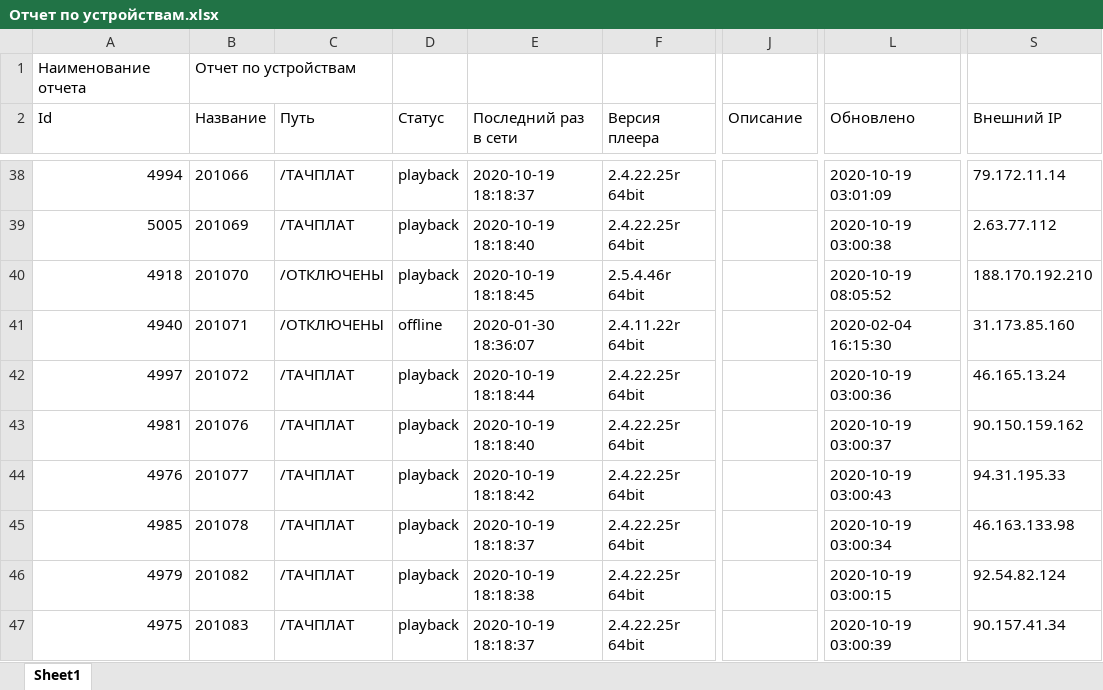
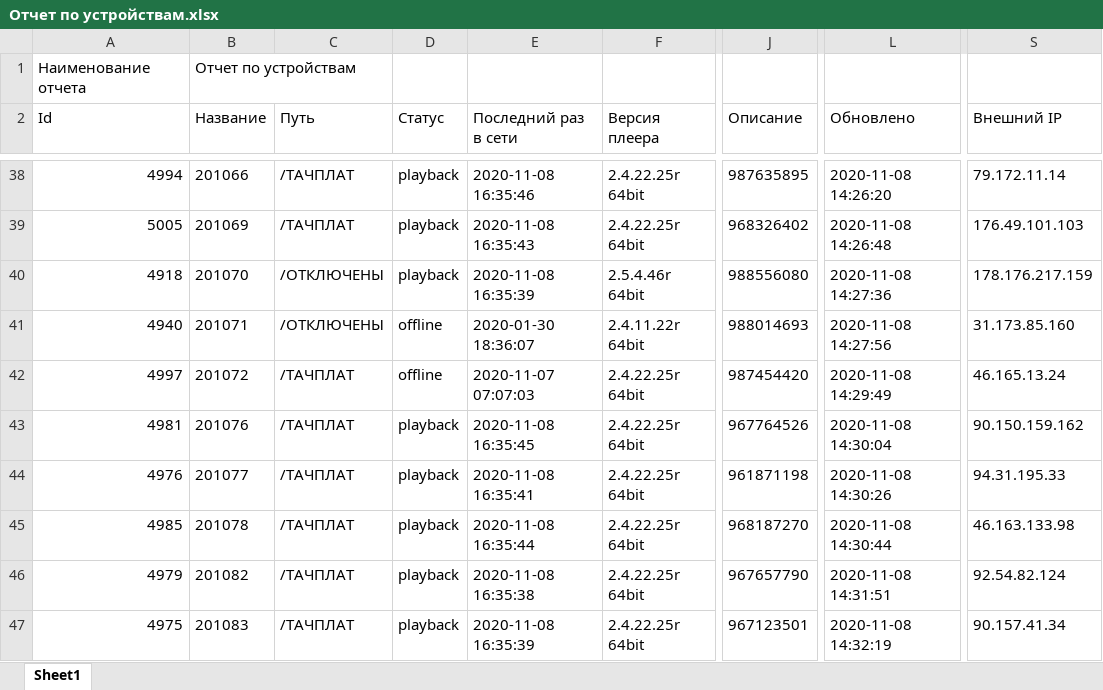
Before and after one commit to TimurL10/GetXmlProject, an Excel workbook: Files/Отчет по устройствам.xlsx, sheet Sheet1, drawn as a sheet; only a part is shown, gaps mark what is left out; values as stored, in another font and other column widths than the file's, no borders; the diff covers the shown part only; the diff names each change by its address in the sheet, - before the commit and + after, or states it on an @@ line.

```diff
--- a/Files/Отчет по устройствам.xlsx (sheet Sheet1)
+++ b/Files/Отчет по устройствам.xlsx (sheet Sheet1)
-E38 (Последний раз в сети): 2020-10-19 18:18:37
+E38 (Последний раз в сети): 2020-11-08 16:35:46
-J38 (Описание): (empty)
+J38 (Описание): 987635895
-L38 (Обновлено): 2020-10-19 03:01:09
+L38 (Обновлено): 2020-11-08 14:26:20
-E39 (Последний раз в сети): 2020-10-19 18:18:40
+E39 (Последний раз в сети): 2020-11-08 16:35:43
-J39 (Описание): (empty)
+J39 (Описание): 968326402
-L39 (Обновлено): 2020-10-19 03:00:38
+L39 (Обновлено): 2020-11-08 14:26:48
-S39 (Внешний IP): 2.63.77.112
+S39 (Внешний IP): 176.49.101.103
-E40 (Последний раз в сети): 2020-10-19 18:18:45
+E40 (Последний раз в сети): 2020-11-08 16:35:39
-J40 (Описание): (empty)
+J40 (Описание): 988556080
-L40 (Обновлено): 2020-10-19 08:05:52
+L40 (Обновлено): 2020-11-08 14:27:36
-S40 (Внешний IP): 188.170.192.210
+S40 (Внешний IP): 178.176.217.159
-J41 (Описание): (empty)
+J41 (Описание): 988014693
-L41 (Обновлено): 2020-02-04 16:15:30
+L41 (Обновлено): 2020-11-08 14:27:56
-D42 (Статус): playback
+D42 (Статус): offline
-E42 (Последний раз в сети): 2020-10-19 18:18:44
+E42 (Последний раз в сети): 2020-11-07 07:07:03
-J42 (Описание): (empty)
+J42 (Описание): 987454420
-L42 (Обновлено): 2020-10-19 03:00:36
+L42 (Обновлено): 2020-11-08 14:29:49
-E43 (Последний раз в сети): 2020-10-19 18:18:40
+E43 (Последний раз в сети): 2020-11-08 16:35:45
-J43 (Описание): (empty)
+J43 (Описание): 967764526
-L43 (Обновлено): 2020-10-19 03:00:37
+L43 (Обновлено): 2020-11-08 14:30:04
-E44 (Последний раз в сети): 2020-10-19 18:18:42
+E44 (Последний раз в сети): 2020-11-08 16:35:41
-J44 (Описание): (empty)
+J44 (Описание): 961871198
-L44 (Обновлено): 2020-10-19 03:00:43
+L44 (Обновлено): 2020-11-08 14:30:26
-E45 (Последний раз в сети): 2020-10-19 18:18:37
+E45 (Последний раз в сети): 2020-11-08 16:35:44
-J45 (Описание): (empty)
+J45 (Описание): 968187270
-L45 (Обновлено): 2020-10-19 03:00:34
+L45 (Обновлено): 2020-11-08 14:30:44
-E46 (Последний раз в сети): 2020-10-19 18:18:38
+E46 (Последний раз в сети): 2020-11-08 16:35:38
-J46 (Описание): (empty)
+J46 (Описание): 967657790
-L46 (Обновлено): 2020-10-19 03:00:15
+L46 (Обновлено): 2020-11-08 14:31:51
-E47 (Последний раз в сети): 2020-10-19 18:18:37
+E47 (Последний раз в сети): 2020-11-08 16:35:39
-J47 (Описание): (empty)
+J47 (Описание): 967123501
-L47 (Обновлено): 2020-10-19 03:00:39
+L47 (Обновлено): 2020-11-08 14:32:19
```
Also changed, not shown: 785 edited cells elsewhere in this sheet, 9 other files.
